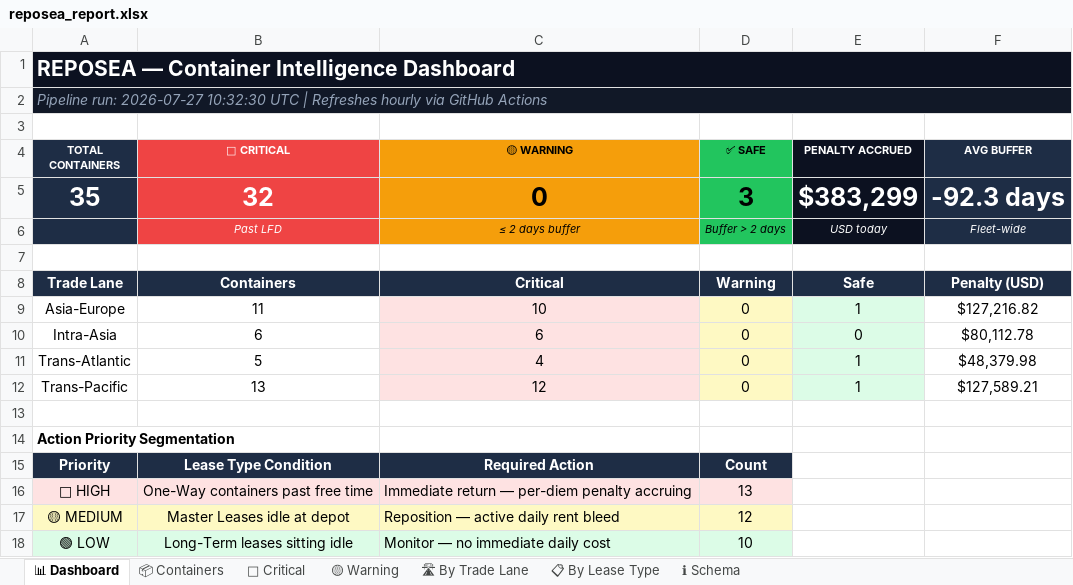
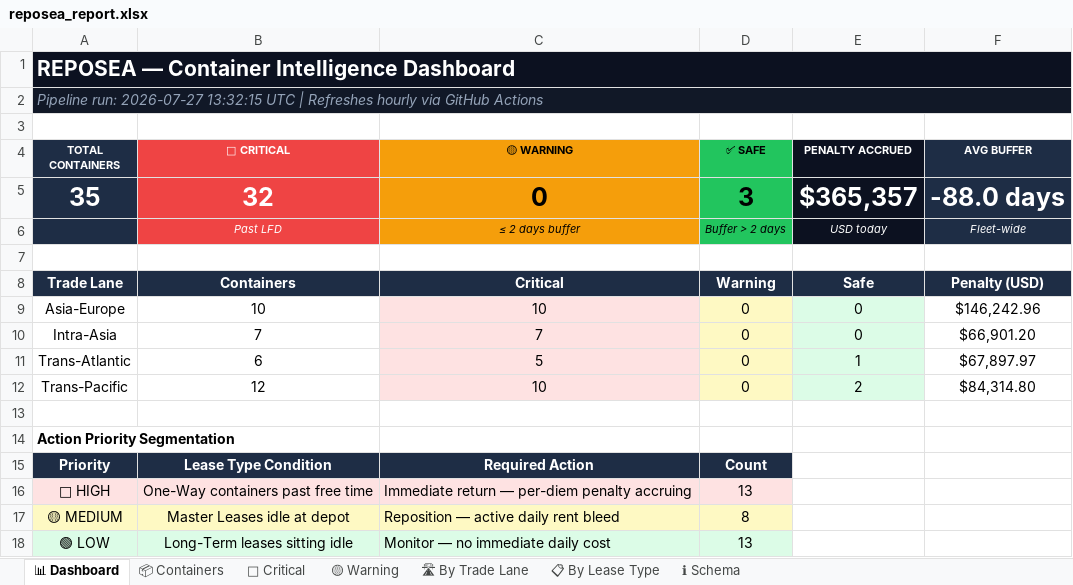
Before and after one commit to rahulmistry18/-Reposea_container_optimizer, an Excel workbook: data/exports/reposea_report.xlsx, sheet 📊 Dashboard, drawn as a sheet; values as stored, in another font and other column widths than the file's, no borders; the diff names each change by its address in the sheet, - before the commit and + after, or states it on an @@ line.

```diff
--- a/data/exports/reposea_report.xlsx (sheet 📊 Dashboard)
+++ b/data/exports/reposea_report.xlsx (sheet 📊 Dashboard)
-A2 (TOTAL CONTAINERS): …run: 2026-07-27 10:32:30 UTC |…
+A2 (TOTAL CONTAINERS): …run: 2026-07-27 13:32:15 UTC |…
-E5 (PENALTY ACCRUED): $383,299
+E5 (PENALTY ACCRUED): $365,357
-F5 (AVG BUFFER): -92.3 days
+F5 (AVG BUFFER): -88.0 days
-B9 (🔴 CRITICAL): 11
+B9 (🔴 CRITICAL): 10
-E9 (PENALTY ACCRUED): 1
+E9 (PENALTY ACCRUED): 0
-F9 (AVG BUFFER): $127,216.82
+F9 (AVG BUFFER): $146,242.96
-B10 (🔴 CRITICAL): 6
+B10 (🔴 CRITICAL): 7
-C10 (🟡 WARNING): 6
+C10 (🟡 WARNING): 7
-F10 (AVG BUFFER): $80,112.78
+F10 (AVG BUFFER): $66,901.20
-B11 (🔴 CRITICAL): 5
+B11 (🔴 CRITICAL): 6
-C11 (🟡 WARNING): 4
+C11 (🟡 WARNING): 5
-F11 (AVG BUFFER): $48,379.98
+F11 (AVG BUFFER): $67,897.97
-B12 (🔴 CRITICAL): 13
+B12 (🔴 CRITICAL): 12
-C12 (🟡 WARNING): 12
+C12 (🟡 WARNING): 10
-E12 (PENALTY ACCRUED): 1
+E12 (PENALTY ACCRUED): 2
-F12 (AVG BUFFER): $127,589.21
+F12 (AVG BUFFER): $84,314.80
-D17 (✅ SAFE): 12
+D17 (✅ SAFE): 8
-D18 (✅ SAFE): 10
+D18 (✅ SAFE): 13
```
Also changed, not shown: sheet 📦 Containers, sheet 🔴 Critical, sheet 🛣 By Trade Lane, sheet 📋 By Lease Type, 7 other files.
